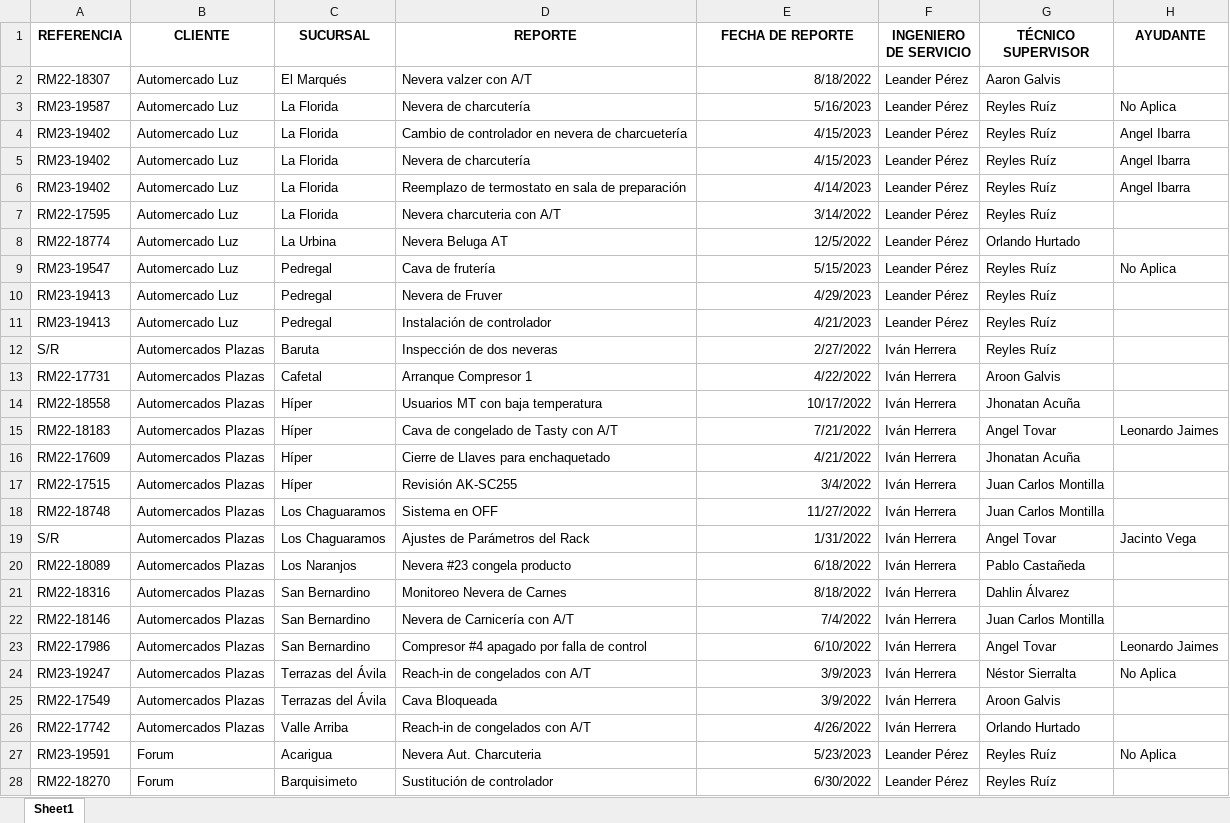
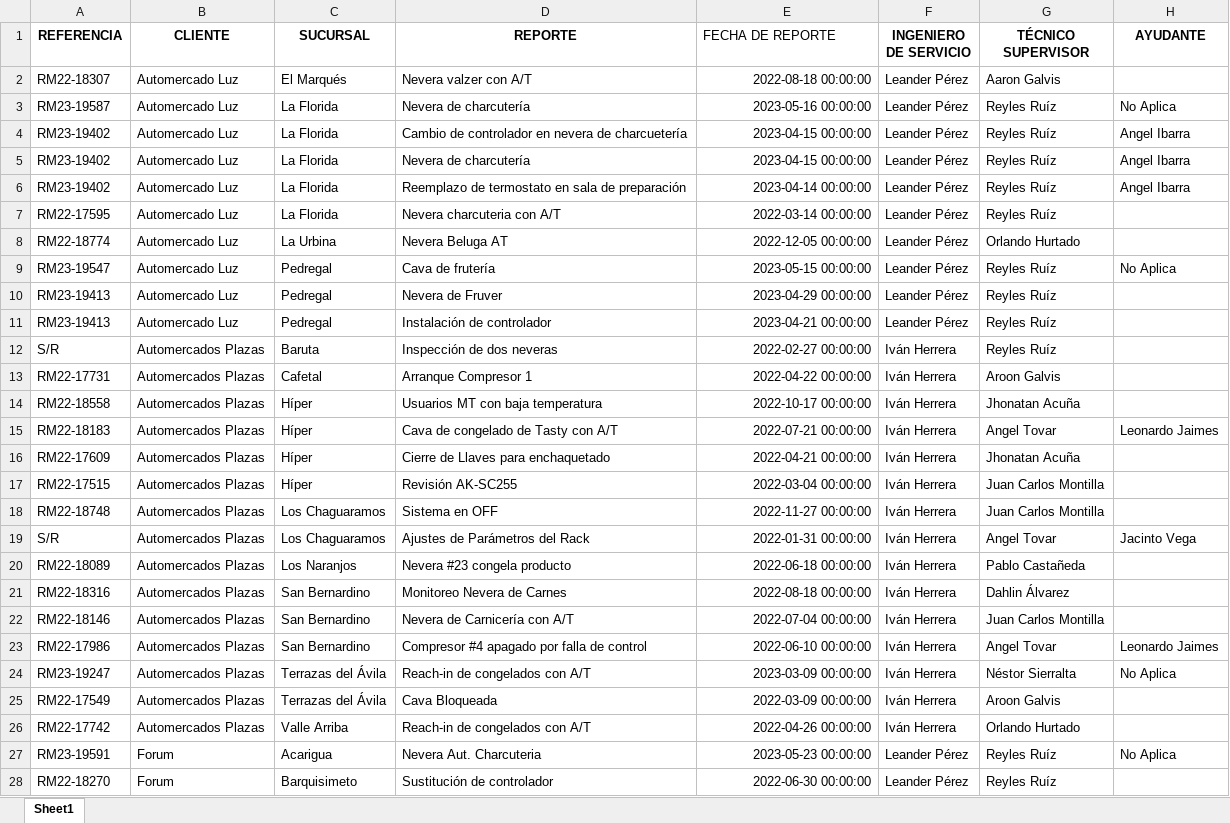
Before and after one commit to leanderperez/dash-tecnonorte, an Excel workbook: Consol.xlsx, sheet Sheet1, drawn as a sheet; only a part is shown; values as stored, in another font and other column widths than the file's, no borders; the diff covers the shown part only; the diff names each change by its address in the sheet, - before the commit and + after, or states it on an @@ line.

```diff
--- a/Consol.xlsx (sheet Sheet1)
+++ b/Consol.xlsx (sheet Sheet1)
@@ E1 bold: on → off, alignment: center → left @@
-E2 (FECHA DE REPORTE): 8/18/2022
+E2 (FECHA DE REPORTE): 2022-08-18 00:00:00
-E3 (FECHA DE REPORTE): 5/16/2023
+E3 (FECHA DE REPORTE): 2023-05-16 00:00:00
-E4:E5 (FECHA DE REPORTE): 4/15/2023
+E4:E5 (FECHA DE REPORTE): 2023-04-15 00:00:00
-E6 (FECHA DE REPORTE): 4/14/2023
+E6 (FECHA DE REPORTE): 2023-04-14 00:00:00
-E7 (FECHA DE REPORTE): 3/14/2022
+E7 (FECHA DE REPORTE): 2022-03-14 00:00:00
-E8 (FECHA DE REPORTE): 12/5/2022
+E8 (FECHA DE REPORTE): 2022-12-05 00:00:00
-E9 (FECHA DE REPORTE): 5/15/2023
+E9 (FECHA DE REPORTE): 2023-05-15 00:00:00
-E10 (FECHA DE REPORTE): 4/29/2023
+E10 (FECHA DE REPORTE): 2023-04-29 00:00:00
-E11 (FECHA DE REPORTE): 4/21/2023
+E11 (FECHA DE REPORTE): 2023-04-21 00:00:00
-E12 (FECHA DE REPORTE): 2/27/2022
+E12 (FECHA DE REPORTE): 2022-02-27 00:00:00
-E13 (FECHA DE REPORTE): 4/22/2022
+E13 (FECHA DE REPORTE): 2022-04-22 00:00:00
-E14 (FECHA DE REPORTE): 10/17/2022
+E14 (FECHA DE REPORTE): 2022-10-17 00:00:00
-E15 (FECHA DE REPORTE): 7/21/2022
+E15 (FECHA DE REPORTE): 2022-07-21 00:00:00
-E16 (FECHA DE REPORTE): 4/21/2022
+E16 (FECHA DE REPORTE): 2022-04-21 00:00:00
-E17 (FECHA DE REPORTE): 3/4/2022
+E17 (FECHA DE REPORTE): 2022-03-04 00:00:00
-E18 (FECHA DE REPORTE): 11/27/2022
+E18 (FECHA DE REPORTE): 2022-11-27 00:00:00
-E19 (FECHA DE REPORTE): 1/31/2022
+E19 (FECHA DE REPORTE): 2022-01-31 00:00:00
-E20 (FECHA DE REPORTE): 6/18/2022
+E20 (FECHA DE REPORTE): 2022-06-18 00:00:00
-E21 (FECHA DE REPORTE): 8/18/2022
+E21 (FECHA DE REPORTE): 2022-08-18 00:00:00
-E22 (FECHA DE REPORTE): 7/4/2022
+E22 (FECHA DE REPORTE): 2022-07-04 00:00:00
-E23 (FECHA DE REPORTE): 6/10/2022
+E23 (FECHA DE REPORTE): 2022-06-10 00:00:00
-E24 (FECHA DE REPORTE): 3/9/2023
+E24 (FECHA DE REPORTE): 2023-03-09 00:00:00
-E25 (FECHA DE REPORTE): 3/9/2022
+E25 (FECHA DE REPORTE): 2022-03-09 00:00:00
-E26 (FECHA DE REPORTE): 4/26/2022
+E26 (FECHA DE REPORTE): 2022-04-26 00:00:00
-E27 (FECHA DE REPORTE): 5/23/2023
+E27 (FECHA DE REPORTE): 2023-05-23 00:00:00
-E28 (FECHA DE REPORTE): 6/30/2022
+E28 (FECHA DE REPORTE): 2022-06-30 00:00:00
```
Also changed, not shown: 1818 edited cells elsewhere in this sheet, 1 other file.
